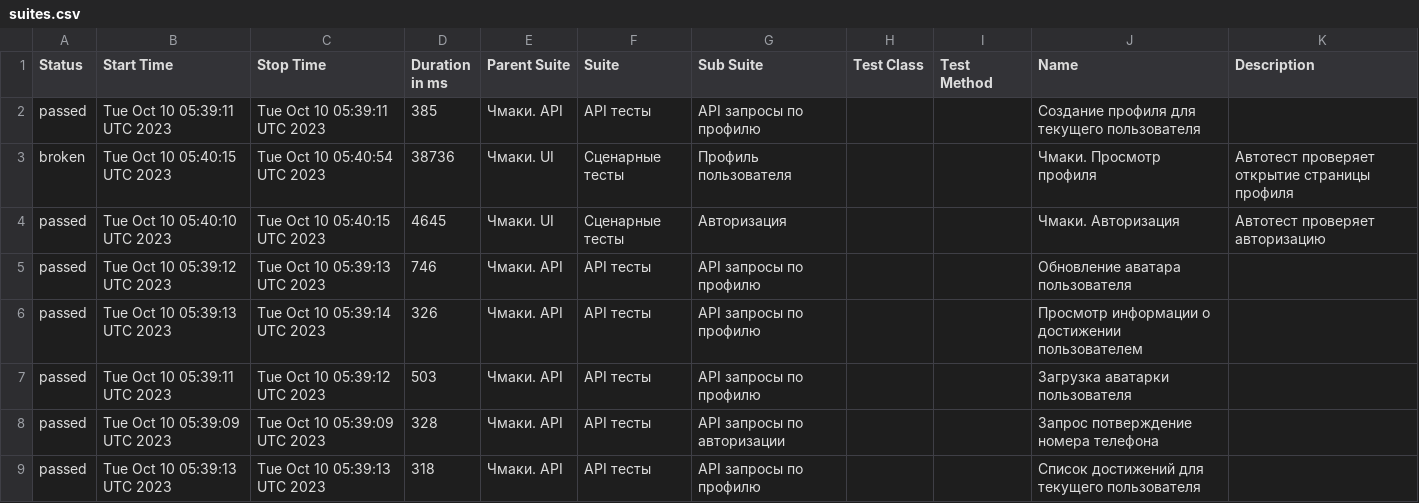
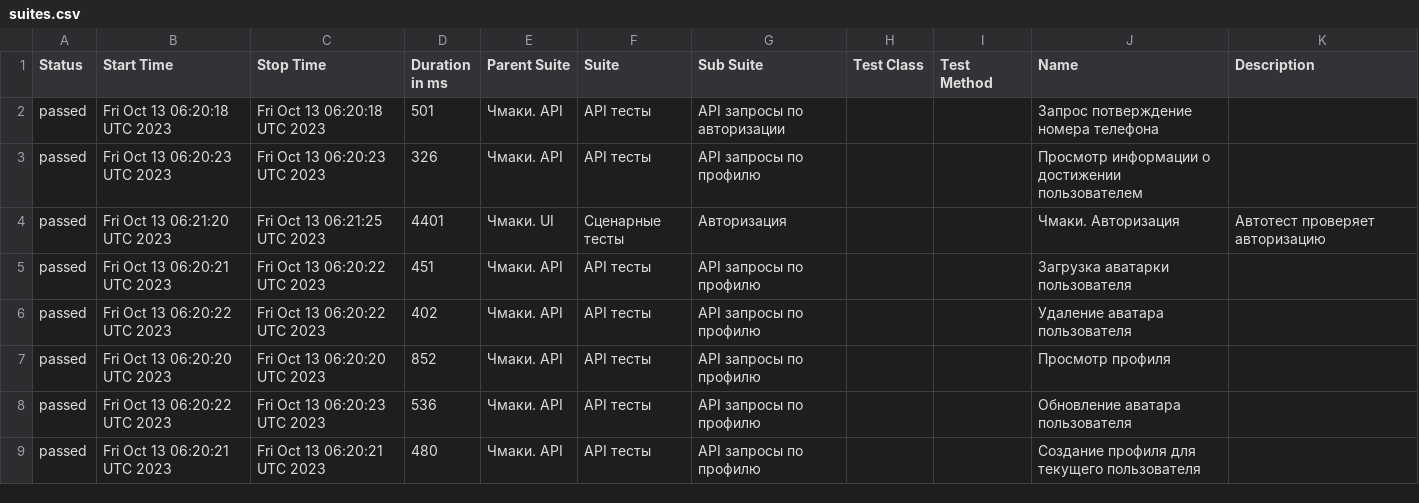
Before and after one commit to stealthaction/chmaki_allure, a CSV file: data/suites.csv, drawn as a sheet; only a part is shown; the diff covers the shown part only.

```diff
--- a/data/suites.csv
+++ b/data/suites.csv
@@ -1,9 +1,9 @@
 "Status","Start Time","Stop Time","Duration in ms","Parent Suite","Suite","Sub Suite","Test Class","Test Method","Name","Description"
-"passed","Tue Oct 10 05:39:11 UTC 2023","Tue Oct 10 05:39:11 UTC 2023","385","Чмаки. API","API тесты","API запросы по профилю","","","Создание профиля для текущего пользователя",""
-"broken","Tue Oct 10 05:40:15 UTC 2023","Tue Oct 10 05:40:54 UTC 2023","38736","Чмаки. UI","Сценарные тесты","Профиль пользователя","","","Чмаки. Просмотр профиля","Автотест проверяет открытие страницы профиля"
-"passed","Tue Oct 10 05:40:10 UTC 2023","Tue Oct 10 05:40:15 UTC 2023","4645","Чмаки. UI","Сценарные тесты","Авторизация","","","Чмаки. Авторизация","Автотест проверяет авторизацию"
-"passed","Tue Oct 10 05:39:12 UTC 2023","Tue Oct 10 05:39:13 UTC 2023","746","Чмаки. API","API тесты","API запросы по профилю","","","Обновление аватара пользователя",""
-"passed","Tue Oct 10 05:39:13 UTC 2023","Tue Oct 10 05:39:14 UTC 2023","326","Чмаки. API","API тесты","API запросы по профилю","","","Просмотр информации о достижении пользователем",""
-"passed","Tue Oct 10 05:39:11 UTC 2023","Tue Oct 10 05:39:12 UTC 2023","503","Чмаки. API","API тесты","API запросы по профилю","","","Загрузка аватарки пользователя",""
-"passed","Tue Oct 10 05:39:09 UTC 2023","Tue Oct 10 05:39:09 UTC 2023","328","Чмаки. API","API тесты","API запросы по авторизации","","","Запрос потверждение номера телефона",""
-"passed","Tue Oct 10 05:39:13 UTC 2023","Tue Oct 10 05:39:13 UTC 2023","318","Чмаки. API","API тесты","API запросы по профилю","","","Список достижений для текущего пользователя",""
+"passed","Fri Oct 13 06:20:18 UTC 2023","Fri Oct 13 06:20:18 UTC 2023","501","Чмаки. API","API тесты","API запросы по авторизации","","","Запрос потверждение номера телефона",""
+"passed","Fri Oct 13 06:20:23 UTC 2023","Fri Oct 13 06:20:23 UTC 2023","326","Чмаки. API","API тесты","API запросы по профилю","","","Просмотр информации о достижении пользователем",""
+"passed","Fri Oct 13 06:21:20 UTC 2023","Fri Oct 13 06:21:25 UTC 2023","4401","Чмаки. UI","Сценарные тесты","Авторизация","","","Чмаки. Авторизация","Автотест проверяет авторизацию"
+"passed","Fri Oct 13 06:20:21 UTC 2023","Fri Oct 13 06:20:22 UTC 2023","451","Чмаки. API","API тесты","API запросы по профилю","","","Загрузка аватарки пользователя",""
+"passed","Fri Oct 13 06:20:22 UTC 2023","Fri Oct 13 06:20:22 UTC 2023","402","Чмаки. API","API тесты","API запросы по профилю","","","Удаление аватара пользователя",""
+"passed","Fri Oct 13 06:20:20 UTC 2023","Fri Oct 13 06:20:20 UTC 2023","852","Чмаки. API","API тесты","API запросы по профилю","","","Просмотр профиля",""
+"passed","Fri Oct 13 06:20:22 UTC 2023","Fri Oct 13 06:20:23 UTC 2023","536","Чмаки. API","API тесты","API запросы по профилю","","","Обновление аватара пользователя",""
+"passed","Fri Oct 13 06:20:21 UTC 2023","Fri Oct 13 06:20:21 UTC 2023","480","Чмаки. API","API тесты","API запросы по профилю","","","Создание профиля для текущего пользователя",""
```
Also changed, not shown: 1 added row, 1 removed row and 10 edited cells elsewhere in this file, 56 other files.
